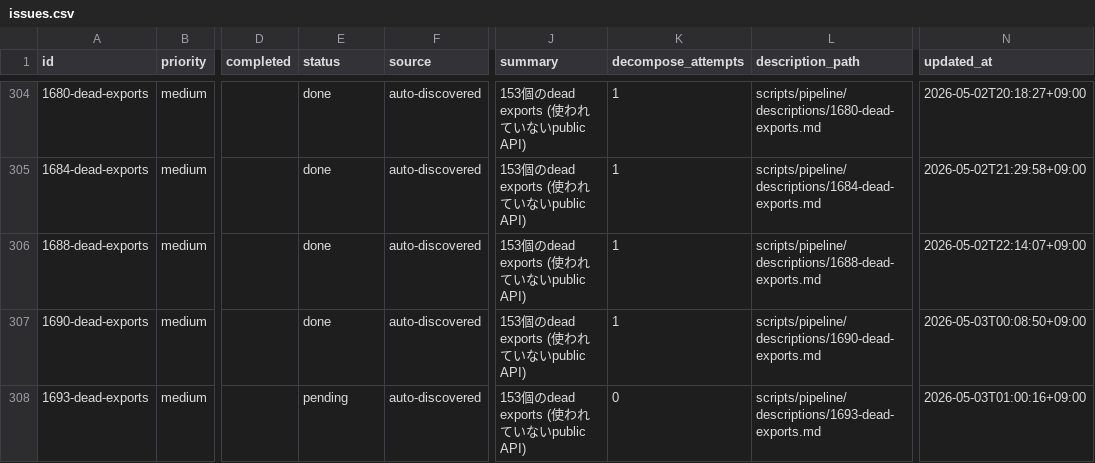
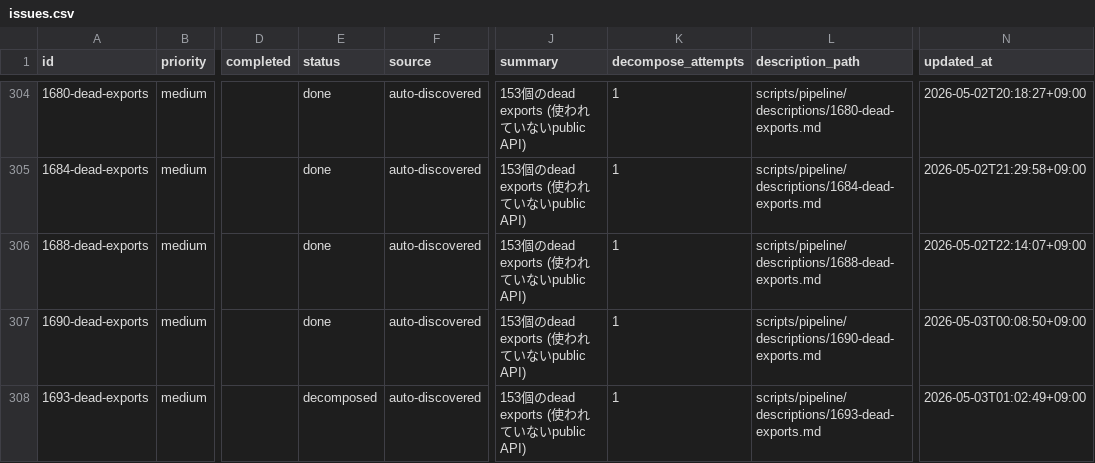
Before and after one commit to laximgqozaZZZYT/obsidian-graph-island, a CSV file: scripts/pipeline/issues.csv, drawn as a sheet; only a part is shown, gaps mark what is left out; the diff names each change by its address in the sheet, - before the commit and + after, or states it on an @@ line.

```diff
--- a/scripts/pipeline/issues.csv
+++ b/scripts/pipeline/issues.csv
-E308 (status): pending
+E308 (status): decomposed
-K308 (decompose_attempts): 0
+K308 (decompose_attempts): 1
-N308 (updated_at): 2026-05-03T01:00:16+09:00
+N308 (updated_at): 2026-05-03T01:02:49+09:00
```
Also changed, not shown: scripts/pipeline/tasks.csv, 2 other files.
